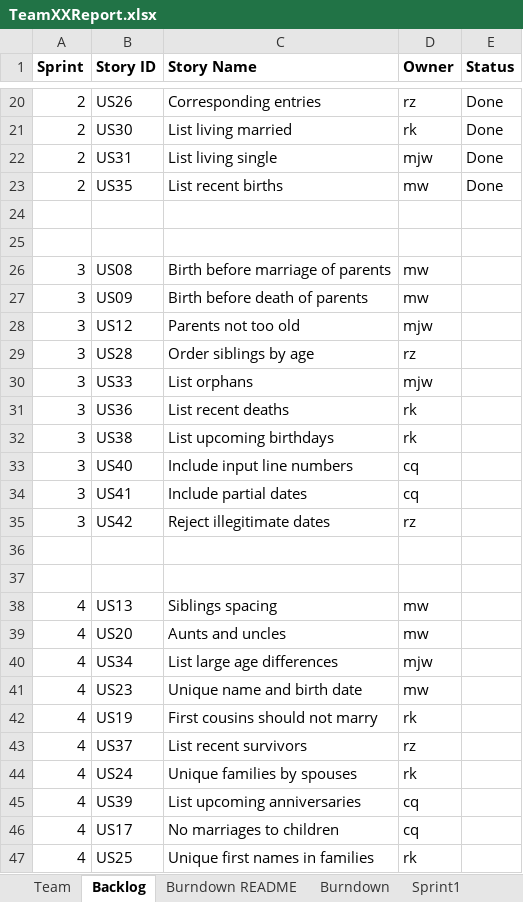
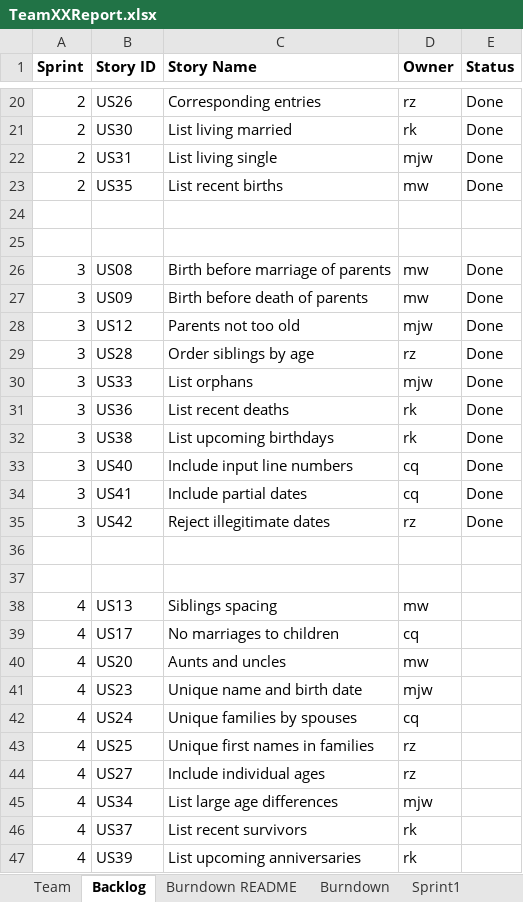
Before and after one commit to chloequinto/SSW_555_Project, an Excel workbook: TeamXXReport.xlsx, sheet Backlog, drawn as a sheet; only a part is shown, gaps mark what is left out; values as stored, in another font and other column widths than the file's, no borders; removed rows and columns are numbered as before the commit, all else as after; the diff names each change by its address in the sheet, - before the commit and + after, or states it on an @@ line.

```diff
--- a/TeamXXReport.xlsx (sheet Backlog)
+++ b/TeamXXReport.xlsx (sheet Backlog)
-E26:E35 (Status): (empty)
+E26:E35 (Status): Done
@@ row 46 moved to row 39: 4 @@
+row 41: 4 | US23 | Unique name and birth date | mjw
+row 42: 4 | US24 | Unique families by spouses | cq
+row 43: 4 | US25 | Unique first names in families | rz
+row 44: 4 | US27 | Include individual ages | rz
-row 41: 4 | US23 | Unique name and birth date | mw
-row 42: 4 | US19 | First cousins should not marry | rk
-D46 (Owner): rz
+D46 (Owner): rk
-row 44: 4 | US24 | Unique families by spouses | rk
-D47 (Owner): cq
+D47 (Owner): rk
-row 47: 4 | US25 | Unique first names in families | rk
```
Also changed, not shown: sheet Sprint3, sheet Sprint4, sheet Burndown, charts or pictures.
